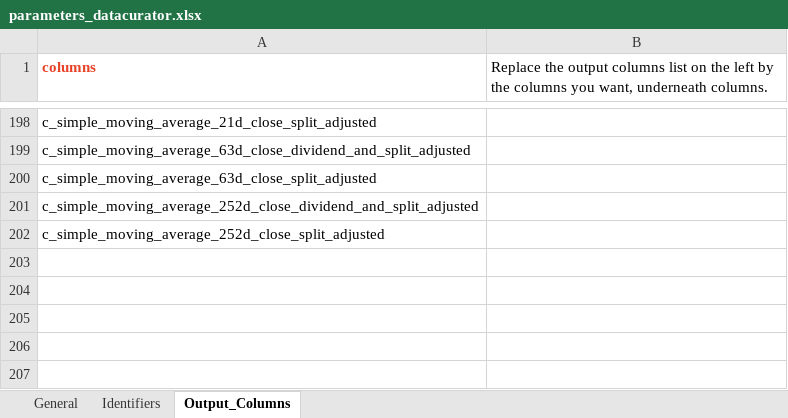
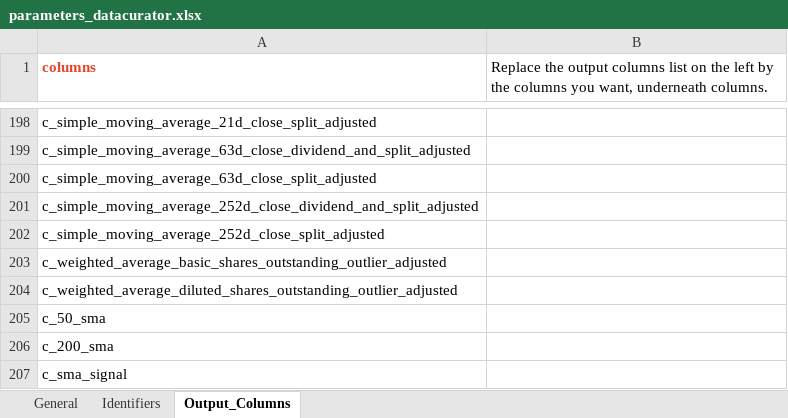
Before and after one commit to KN-Hack/Research-Challenge-2026, an Excel workbook: Investment_Strategy/Config/parameters_datacurator.xlsx, sheet Output_Columns, drawn as a sheet; only a part is shown, gaps mark what is left out; values as stored, in another font and other column widths than the file's, no borders; the diff names each change by its address in the sheet, - before the commit and + after, or states it on an @@ line.

```diff
--- a/Investment_Strategy/Config/parameters_datacurator.xlsx (sheet Output_Columns)
+++ b/Investment_Strategy/Config/parameters_datacurator.xlsx (sheet Output_Columns)
+row 203: c_weighted_average_basic_shares_outstanding_outlier_adjusted
+row 204: c_weighted_average_diluted_shares_outstanding_outlier_adjusted
+row 205: c_50_sma
+row 206: c_200_sma
+row 207: c_sma_signal
```
Also changed, not shown: sheet General, sheet Identifiers, 9 other files.
